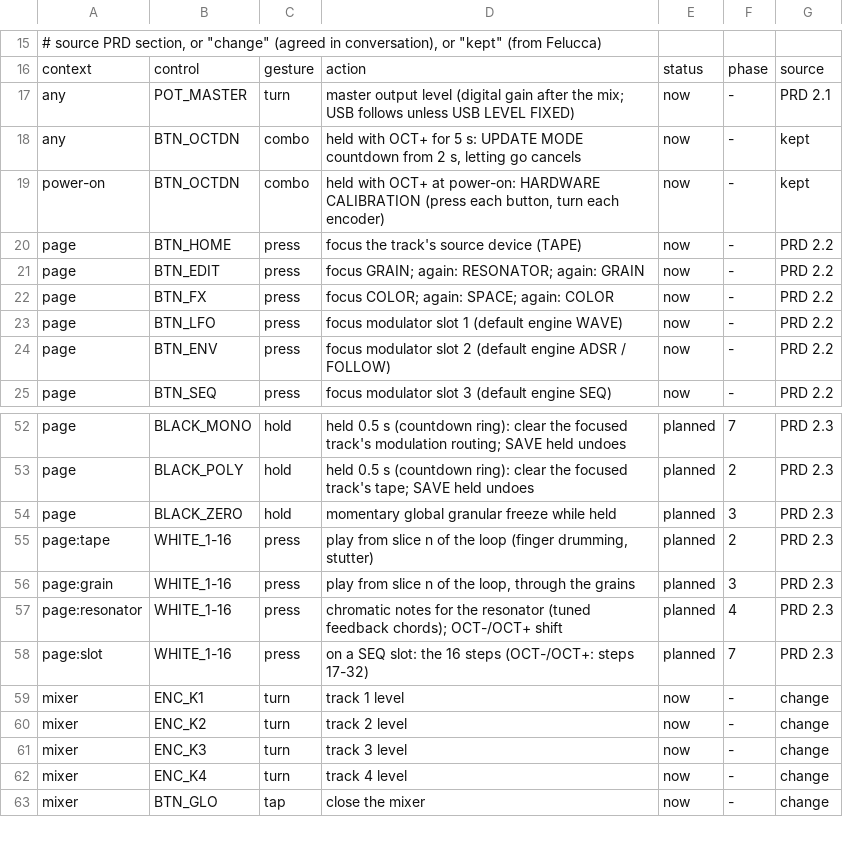
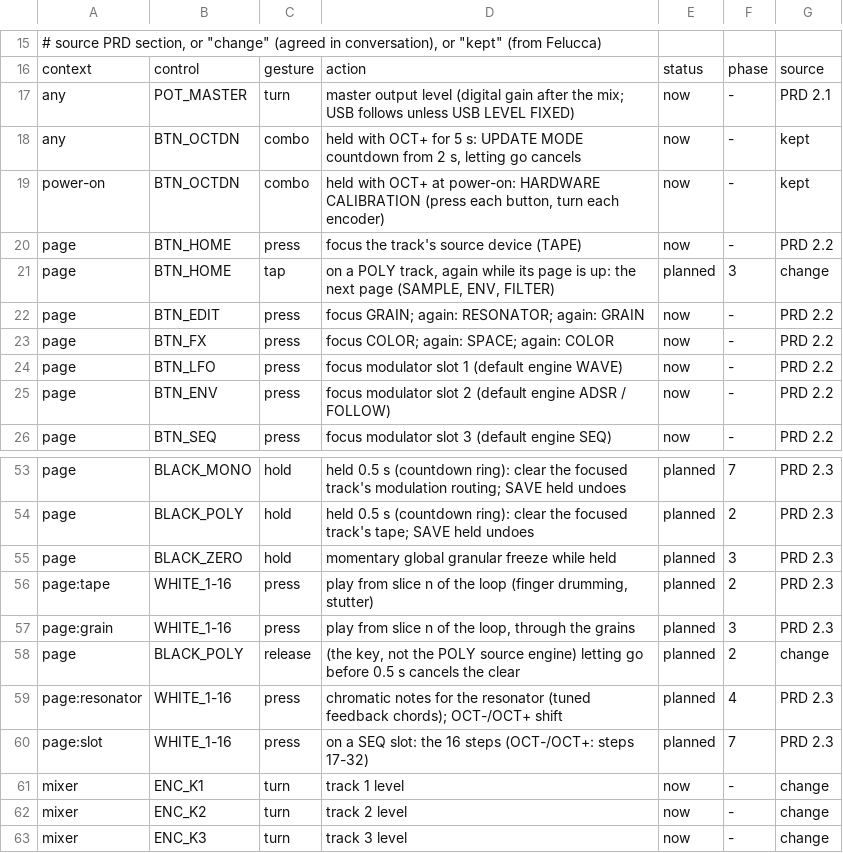
Before and after one commit to thoughtgrain/moss-and-air, a TSV file: bryo/docs/controls.tsv, drawn as a sheet; only a part is shown, gaps mark what is left out; the shorter side is filled out with more unchanged rows; the diff names each change by its address in the sheet, - before the commit and + after, or states it on an @@ line.

```diff
--- a/bryo/docs/controls.tsv
+++ b/bryo/docs/controls.tsv
+row 21: page | BTN_HOME | tap | on a POLY track, again while its page is up: the next page (SAMPLE, ENV, FILTER) | planned | 3 | change
+row 58: page | BLACK_POLY | release | (the key, not the POLY source engine) letting go before 0.5 s cancels the clear | planned | 2 | change
```
Also changed, not shown: 1 other file.
